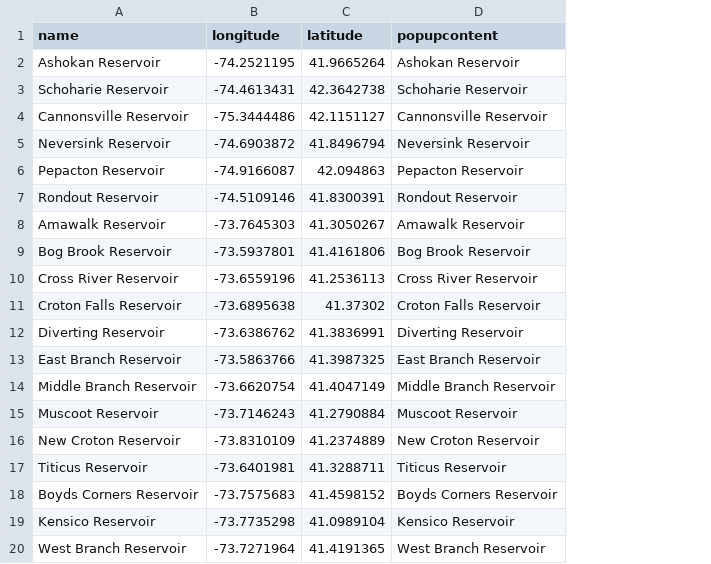
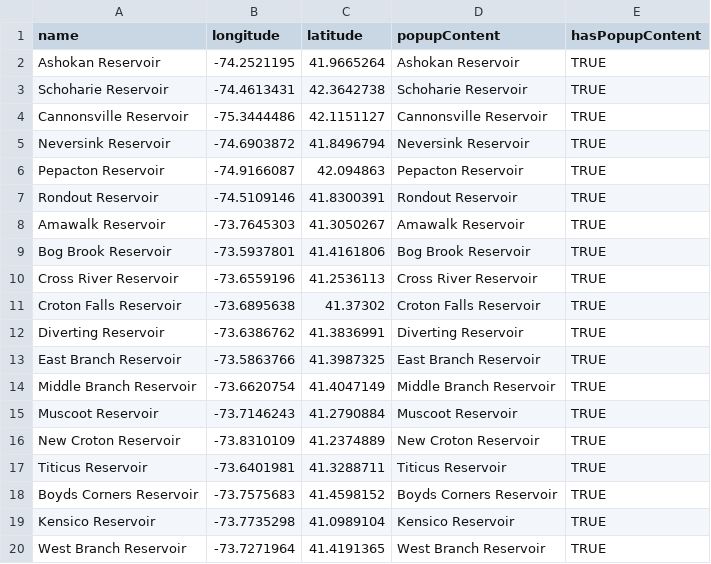
Before and after one commit to lindseyfrances/IPK, a CSV file: app/data/src/nyc_reservoir_locations.csv, drawn as a sheet; the diff names each change by its address in the sheet, - before the commit and + after, or states it on an @@ line.

```diff
--- a/app/data/src/nyc_reservoir_locations.csv
+++ b/app/data/src/nyc_reservoir_locations.csv
+column E (hasPopupContent), rows 2-20: all TRUE
-D1: popupcontent
+D1: popupContent
```
Also changed, not shown: 17 other files.
